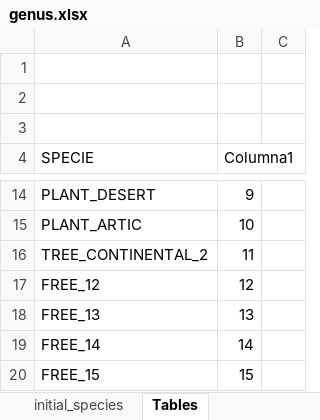
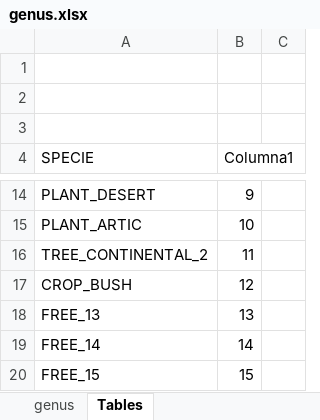
Before and after one commit to taganz/terraformer2d, an Excel workbook: datafiles/genus.xlsx, sheet Tables, drawn as a sheet; only a part is shown, gaps mark what is left out; values as stored, in another font and other column widths than the file's, no borders; table styles not drawn; the diff names each change by its address in the sheet, - before the commit and + after, or states it on an @@ line.

```diff
--- a/datafiles/genus.xlsx (sheet Tables)
+++ b/datafiles/genus.xlsx (sheet Tables)
-sheet tab: initial_species
+sheet tab: genus
-A17 (SPECIE): FREE_12
+A17 (SPECIE): CROP_BUSH
```
Also changed, not shown: sheet genus, formulas that keep their value, 36 other files.
